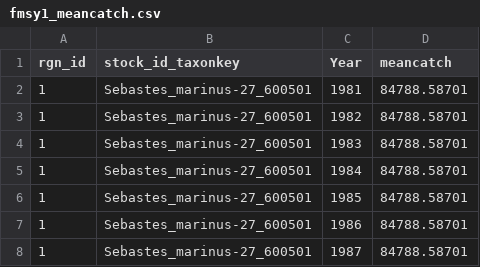
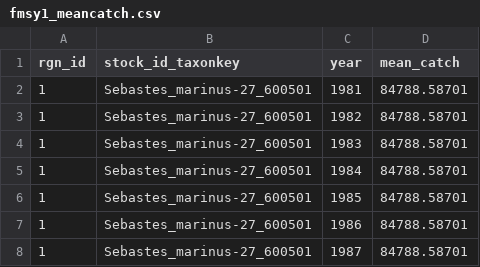
Before and after one commit to OHI-Science/arc, a CSV file: circle2016/prep/FIS/reg/noba/fmsy1_meancatch.csv, drawn as a sheet; only a part is shown.

Commit message:
update mean catch

```diff
--- a/circle2016/prep/FIS/reg/noba/fmsy1_meancatch.csv
+++ b/circle2016/prep/FIS/reg/noba/fmsy1_meancatch.csv
@@ -1,2 +1,2 @@
-rgn_id,stock_id_taxonkey,Year,meancatch
+rgn_id,stock_id_taxonkey,year,mean_catch
 1,Sebastes_marinus-27_600501,1981,84788.58701
```
